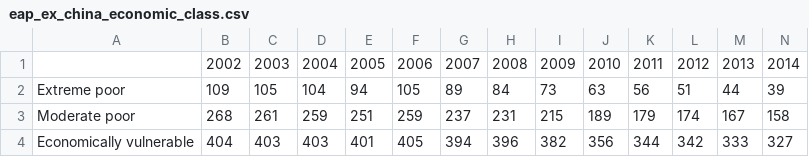
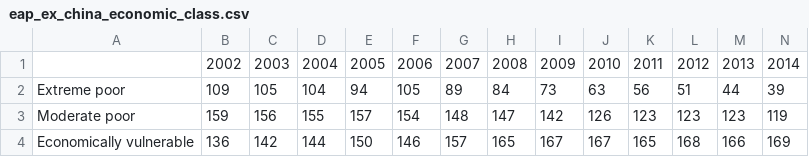
Before and after one commit to EAPTSD/eap-pov-article-2019, a CSV file: src/data/StackedAreaGraphData/eap_ex_china_economic_class.csv, drawn as a sheet; only a part is shown; the diff covers the shown part only; the diff names each change by its address in the sheet, - before the commit and + after, or states it on an @@ line.

```diff
--- a/src/data/StackedAreaGraphData/eap_ex_china_economic_class.csv
+++ b/src/data/StackedAreaGraphData/eap_ex_china_economic_class.csv
-B3: 268
+B3: 159
-C3: 261
+C3: 156
-D3: 259
+D3: 155
-E3: 251
+E3: 157
-F3: 259
+F3: 154
-G3: 237
+G3: 148
-H3: 231
+H3: 147
-I3: 215
+I3: 142
-J3: 189
+J3: 126
-K3: 179
+K3: 123
-L3: 174
+L3: 123
-M3: 167
+M3: 123
-N3: 158
+N3: 119
-B4: 404
+B4: 136
-C4: 403
+C4: 142
-D4: 403
+D4: 144
-E4: 401
+E4: 150
-F4: 405
+F4: 146
-G4: 394
+G4: 157
-H4: 396
+H4: 165
-I4: 382
+I4: 167
-J4: 356
+J4: 167
-K4: 344
+K4: 165
-L4: 342
+L4: 168
-M4: 333
+M4: 166
-N4: 327
+N4: 169
```
Also changed, not shown: 46 edited cells elsewhere in this file, src/data/StackedAreaGraphData/eap_economic_class.csv, 3 other files.
